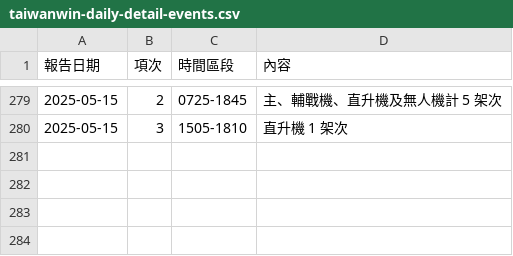
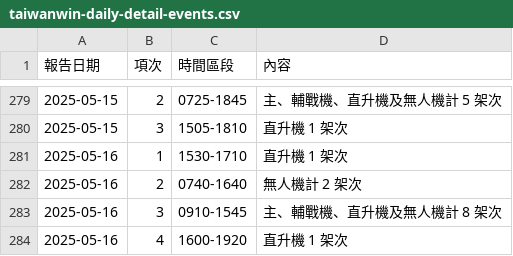
Before and after one commit to marcsie/taiwainwin, a CSV file: raw/taiwanwin-daily-detail-events.csv, drawn as a sheet; only a part is shown, gaps mark what is left out; the diff names each change by its address in the sheet, - before the commit and + after, or states it on an @@ line.

Commit message:
Update taiwanwin-daily-detail-events.csv

```diff
--- a/raw/taiwanwin-daily-detail-events.csv
+++ b/raw/taiwanwin-daily-detail-events.csv
+row 281: 2025-05-16 | 1 | 1530-1710 | 直升機 1 架次
+row 282: 2025-05-16 | 2 | 0740-1640 | 無人機計 2 架次
+row 283: 2025-05-16 | 3 | 0910-1545 | 主、輔戰機、直升機及無人機計 8 架次
+row 284: 2025-05-16 | 4 | 1600-1920 | 直升機 1 架次
```
